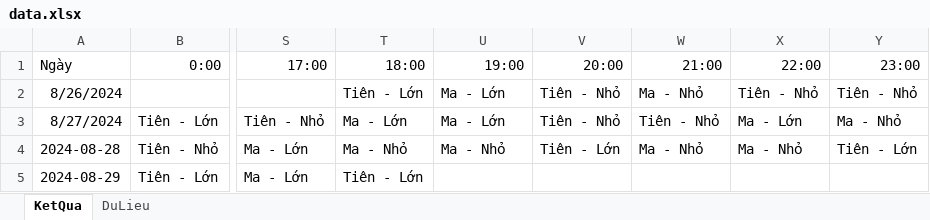
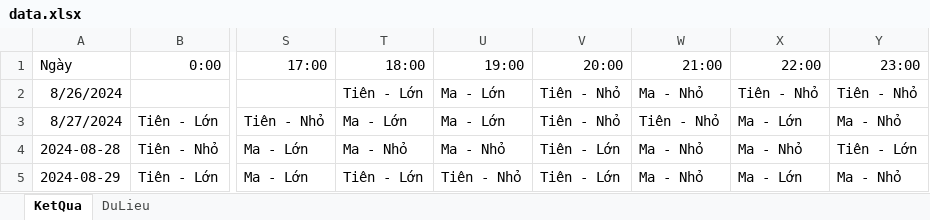
Before and after one commit to HieuNguyenSTU10/CodeLinhTinh_test, an Excel workbook: data.xlsx, sheet KetQua, drawn as a sheet; only a part is shown, gaps mark what is left out; values as stored, in another font and other column widths than the file's, no borders; the diff names each change by its address in the sheet, - before the commit and + after, or states it on an @@ line.

```diff
--- a/data.xlsx (sheet KetQua)
+++ b/data.xlsx (sheet KetQua)
-U5 (19:00): (empty)
+U5 (19:00): Tiên - Nhỏ
-V5 (20:00): (empty)
+V5 (20:00): Tiên - Lớn
-W5 (21:00): (empty)
+W5 (21:00): Ma - Nhỏ
-X5 (22:00): (empty)
+X5 (22:00): Ma - Lớn
-Y5 (23:00): (empty)
+Y5 (23:00): Ma - Nhỏ
```
Also changed, not shown: sheet DuLieu, 3 other files.
